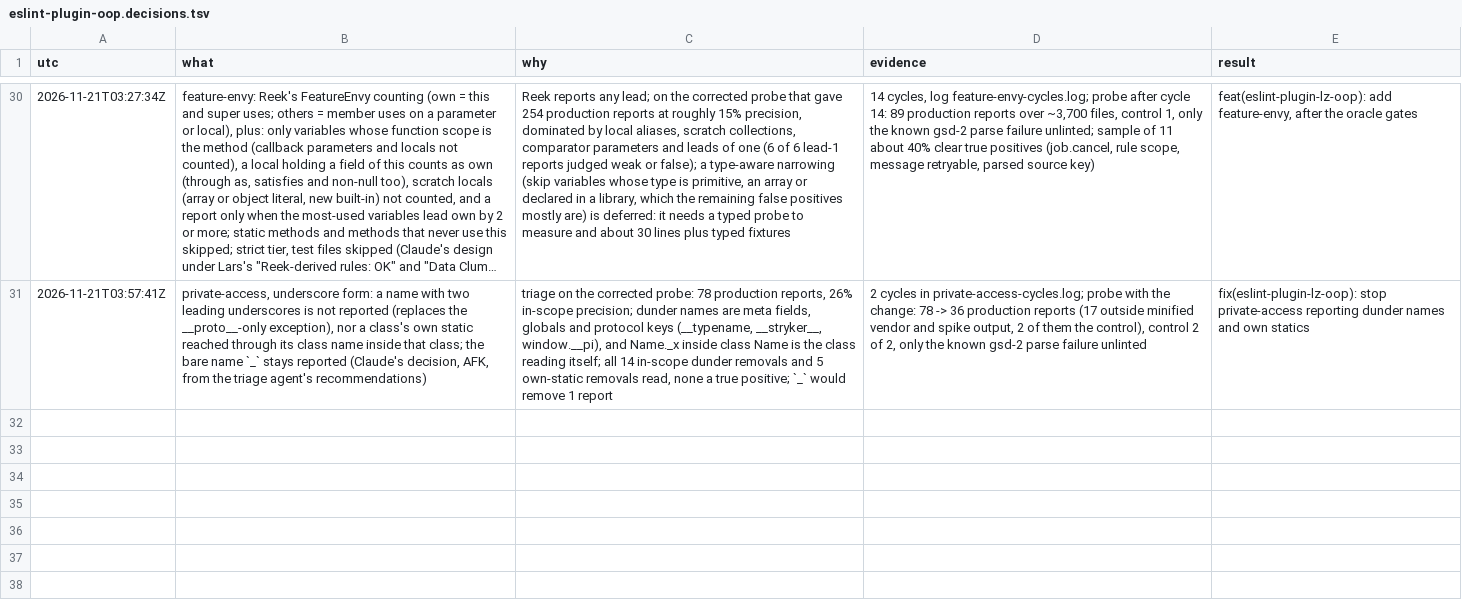
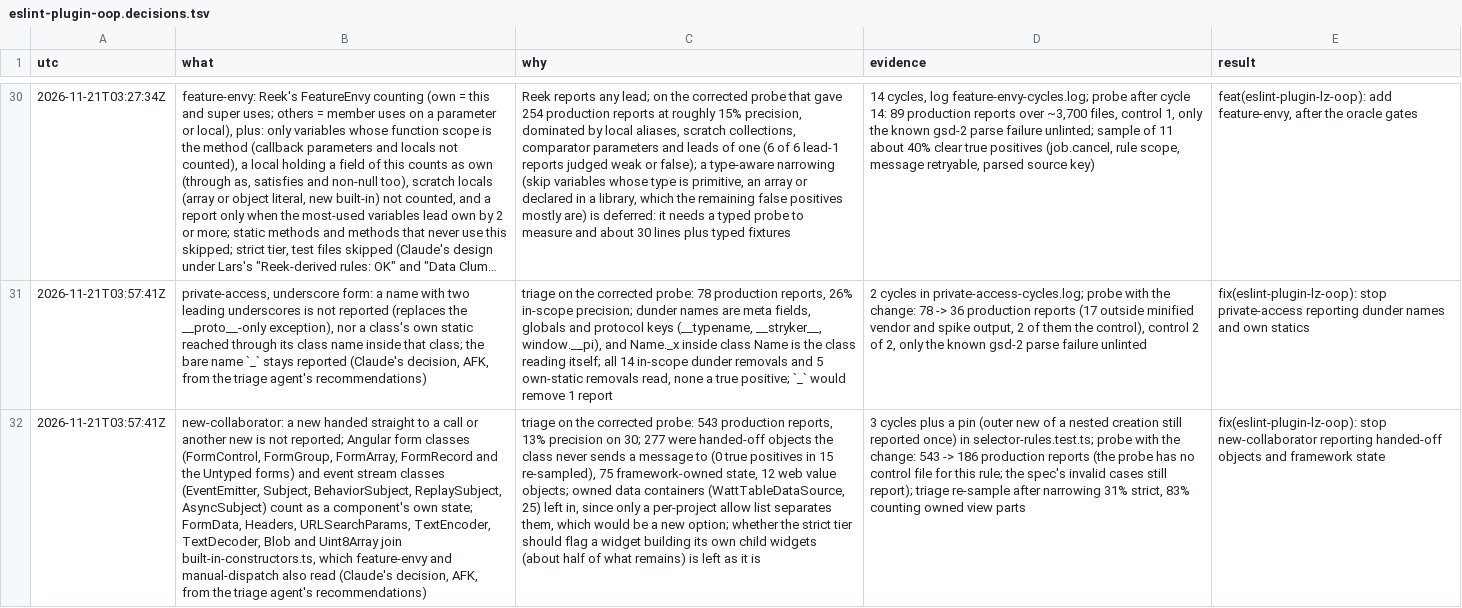
Before and after one commit to oodour/oodour, a TSV file: .scratch/eslint-plugin-oop.decisions.tsv, drawn as a sheet; only a part is shown, gaps mark what is left out; long unchanged cells end in …; the diff names each change by its address in the sheet, - before the commit and + after, or states it on an @@ line.

Commit message:
fix(eslint-plugin-lz-oop): stop new-collaborator reporting handed-off objects and framework state
A method that creates an object only to hand it straight to a call or to
another constructor, as in addChild(new Spacer(1)), never sends it a
message, so the class does not depend on it as a collaborator; such a
new is no longer reported. Angular's form classes and the event stream
classes (EventEmitter and the Subject family) count as a component's own
state, which frameworks create in place.

FormData, Headers, URLSearchParams, TextEncoder, TextDecoder, Blob and
Uint8Array join the built-in value classes, which feature-envy and
manual-dispatch also read.

On the corrected probe this takes the rule from 543 to 186 production
reports; a re-sample of the removed handed-off reports found no true
positive.

```diff
--- a/.scratch/eslint-plugin-oop.decisions.tsv
+++ b/.scratch/eslint-plugin-oop.decisions.tsv
+row 32: 2026-11-21T03:57:41Z | new-collaborator: a new handed straight to a call or another new is not reported; Angular form classes (FormControl, FormGroup, FormArray, FormRecord and the Untyped forms) and event stream classes (EventEmitter, Subject, BehaviorSubject, ReplaySubject, AsyncSubject) count as a component's own state; FormData, Headers, URLSearchParams, TextEncoder, TextDecoder, Blob and Uint8Array join built-in-constructors.ts, which feature-envy and manual-dispatch also read (Claude's decision, AFK, from the triage agent's recommendations) | triage on the corrected probe: 543 production reports, 13% precision on 30; 277 were handed-off objects the class never sends a message to (0 true positives in 15 re-sampled), 75 framework-owned state, 12 web value objects; owned data containers (WattTableDataSource, 25) left in, since only a per-project allow list separates them, which would be a new option; whether the strict tier should flag a widget building its own child widgets (about half of what remains) is left as it is | 3 cycles plus a pin (outer new of a nested creation still reported once) in selector-rules.test.ts; probe with the change: 543 -> 186 production reports (the probe has no control file for this rule; the spec's invalid cases still report); triage re-sample after narrowing 31% strict, 83% counting owned view parts | fix(eslint-plugin-lz-oop): stop new-collaborator reporting handed-off objects and framework state
```
Also changed, not shown: 3 other files.
